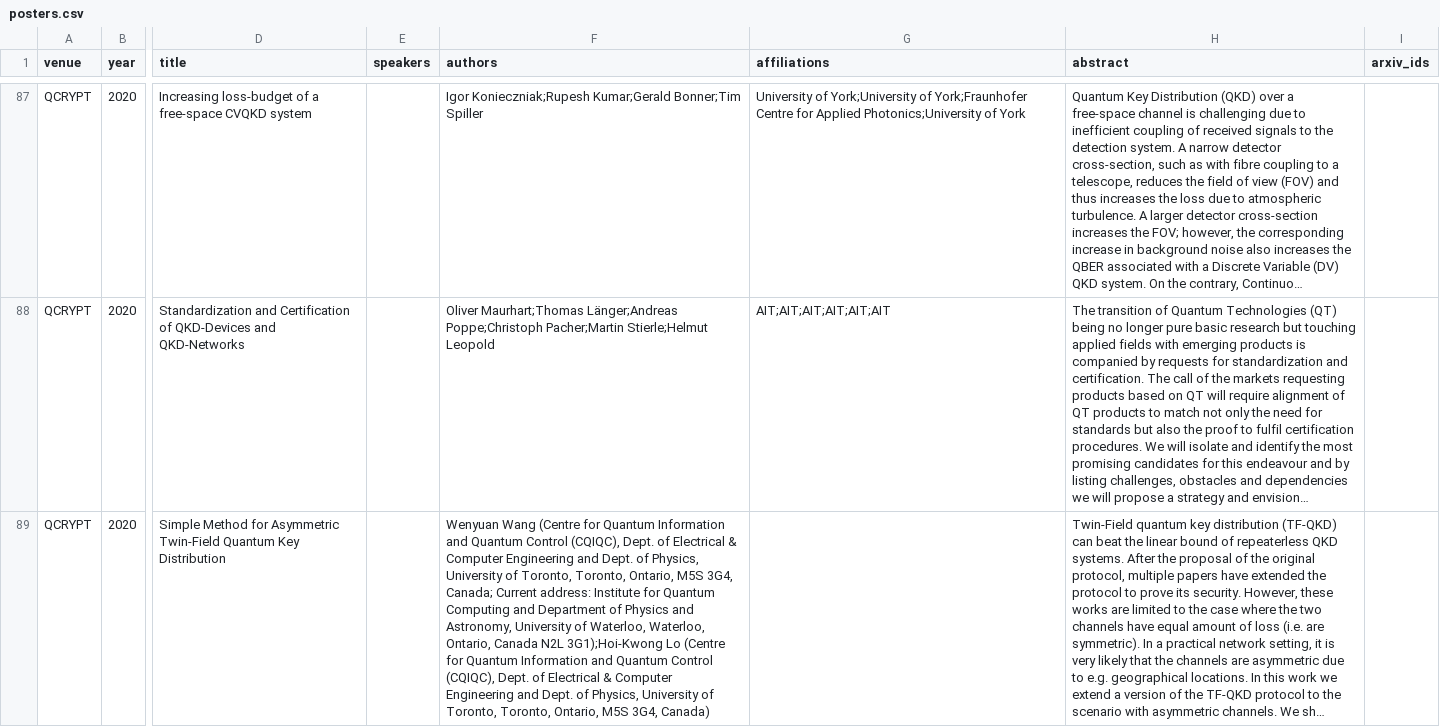
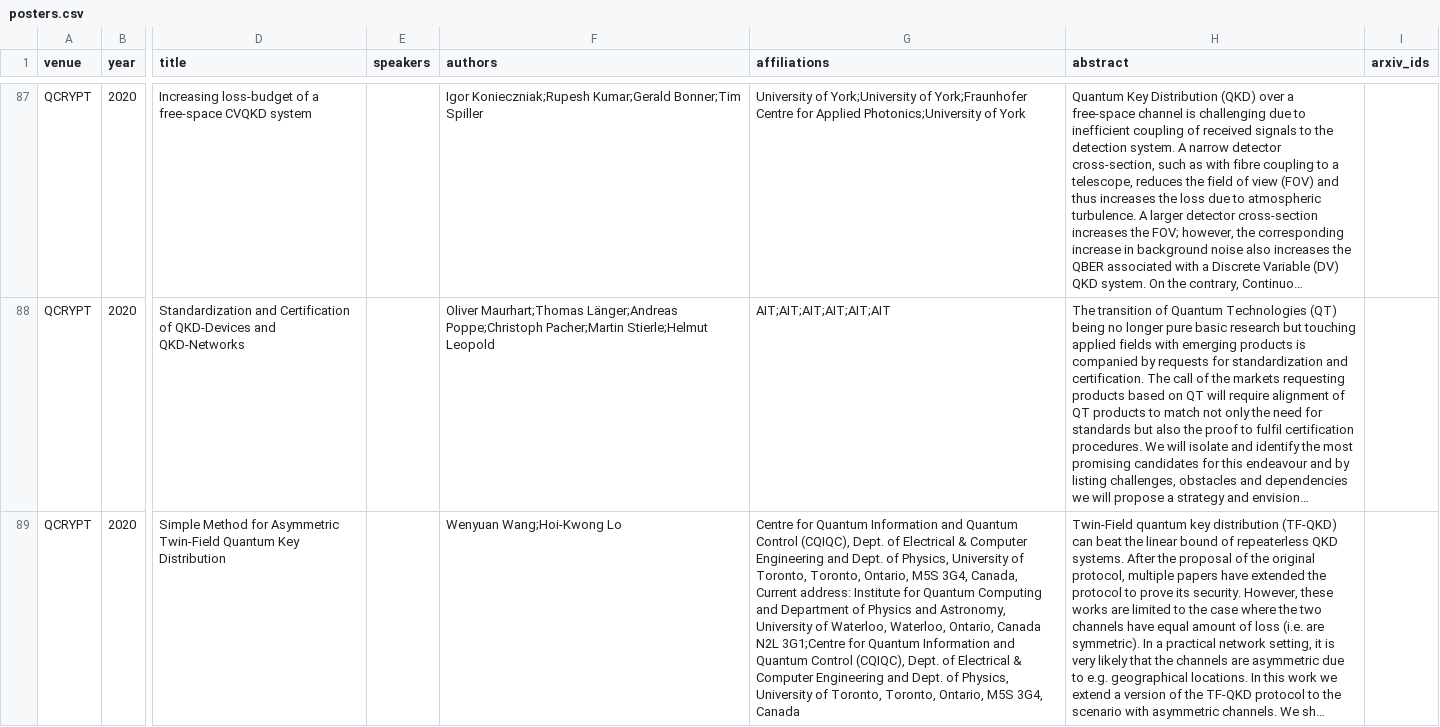
Before and after one commit to IAQI/QuantumDB, a CSV file: data/conferences/qcrypt_2020/posters.csv, drawn as a sheet; only a part is shown, gaps mark what is left out; long unchanged cells end in …; the diff covers the shown part only; the diff names each change by its address in the sheet, - before the commit and + after, or states it on an @@ line.

```diff
--- a/data/conferences/qcrypt_2020/posters.csv
+++ b/data/conferences/qcrypt_2020/posters.csv
-F89 (authors): Wenyuan Wang (Centre for Quantum Information and Quantum Control (CQIQC), Dept. of Electrical & Computer Engineering and Dept. of Physics, University of Toronto, Toronto, Ontario, M5S 3G4, Canada; Current address: Institute for Quantum Computing and Department of Physics and Astronomy, University of Waterloo, Waterloo, Ontario, Canada N2L 3G1);Hoi-Kwong Lo (Centre for Quantum Information and Quantum Control (CQIQC), Dept. of Electrical & Computer Engineering and Dept. of Physics, University of Toronto, Toronto, Ontario, M5S 3G4, Canada)
+F89 (authors): Wenyuan Wang;Hoi-Kwong Lo
-G89 (affiliations): (empty)
+G89 (affiliations): Centre for Quantum Information and Quantum Control (CQIQC), Dept. of Electrical & Computer Engineering and Dept. of Physics, University of Toronto, Toronto, Ontario, M5S 3G4, Canada, Current address: Institute for Quantum Computing and Department of Physics and Astronomy, University of Waterloo, Waterloo, Ontario, Canada N2L 3G1;Centre for Quantum Information and Quantum Control (CQIQC), Dept. of Electrical & Computer Engineering and Dept. of Physics, University of Toronto, Toronto, Ontario, M5S 3G4, Canada
```
Also changed, not shown: 6 edited cells elsewhere in this file, data/conferences/qcrypt_2021/posters.csv, data/conferences/qcrypt_2024/posters.csv, 13 other files.
